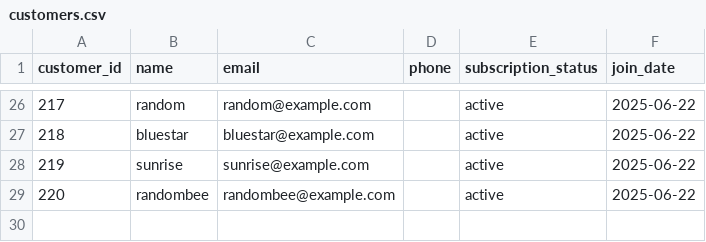
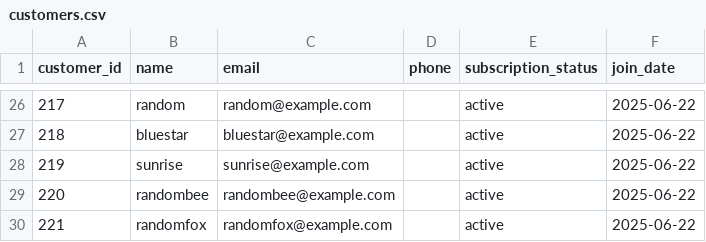
Before and after one commit to ApaarRaina/Data-Pipeline-Automation, a CSV file: exports/customers.csv, drawn as a sheet; only a part is shown, gaps mark what is left out.

```diff
--- a/exports/customers.csv
+++ b/exports/customers.csv
@@ -29 +29,2 @@ customer_id,name,email,phone,subscription_status,join_date
 220,randombee,randombee@example.com,,active,2025-06-22
+221,randomfox,randomfox@example.com,,active,2025-06-22
```
Also changed, not shown: 3 other files.
